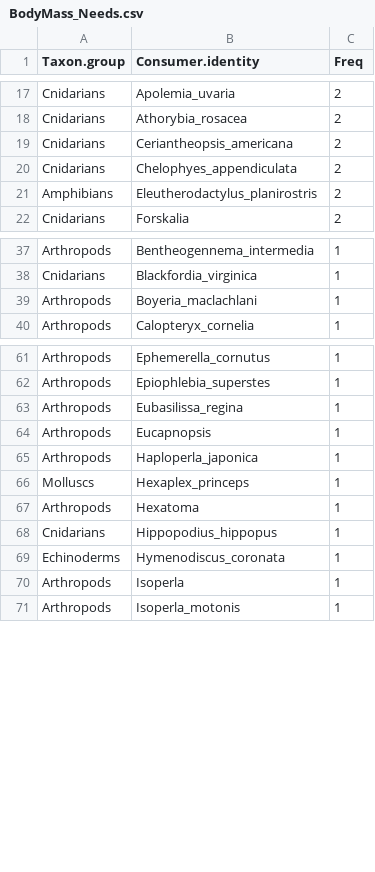
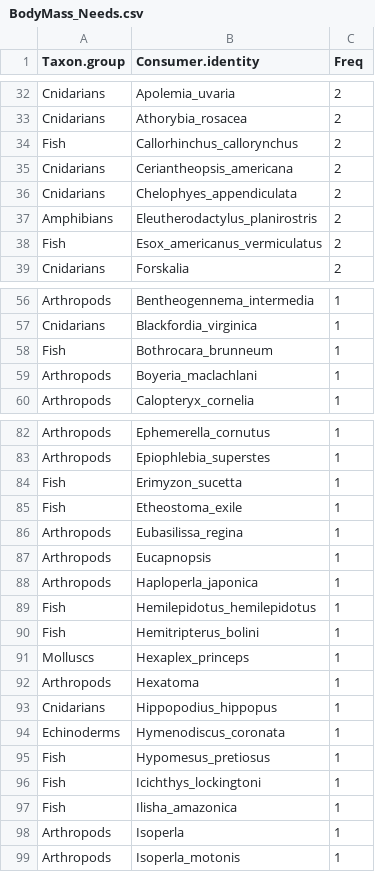
Before and after one commit to marknovak/FracFeed_DB, a CSV file: tmp/BodyMass/BodyMass_Needs.csv, drawn as a sheet; only a part is shown, gaps mark what is left out; the diff covers the shown part only.

```diff
--- a/tmp/BodyMass/BodyMass_Needs.csv
+++ b/tmp/BodyMass/BodyMass_Needs.csv
@@ -18,2 +33,3 @@
 "Cnidarians","Athorybia_rosacea",2
+"Fish","Callorhinchus_callorynchus",2
 "Cnidarians","Ceriantheopsis_americana",2
@@ -21,2 +37,3 @@
 "Amphibians","Eleutherodactylus_planirostris",2
+"Fish","Esox_americanus_vermiculatus",2
 "Cnidarians","Forskalia",2
@@ -38,2 +57,3 @@
 "Cnidarians","Blackfordia_virginica",1
+"Fish","Bothrocara_brunneum",1
 "Arthropods","Boyeria_maclachlani",1
@@ -62,2 +83,4 @@
 "Arthropods","Epiophlebia_superstes",1
+"Fish","Erimyzon_sucetta",1
+"Fish","Etheostoma_exile",1
 "Arthropods","Eubasilissa_regina",1
@@ -65,2 +88,4 @@
 "Arthropods","Haploperla_japonica",1
+"Fish","Hemilepidotus_hemilepidotus",1
+"Fish","Hemitripterus_bolini",1
 "Molluscs","Hexaplex_princeps",1
@@ -69,2 +94,5 @@
 "Echinoderms","Hymenodiscus_coronata",1
+"Fish","Hypomesus_pretiosus",1
+"Fish","Icichthys_lockingtoni",1
+"Fish","Ilisha_amazonica",1
 "Arthropods","Isoperla",1
```
Also changed, not shown: 27 added rows elsewhere in this file, tmp/TaxonClean/Taxa_ApproxMatches.csv, tmp/TaxonClean/Taxa_MultipleMatches.csv, 28 other files.
